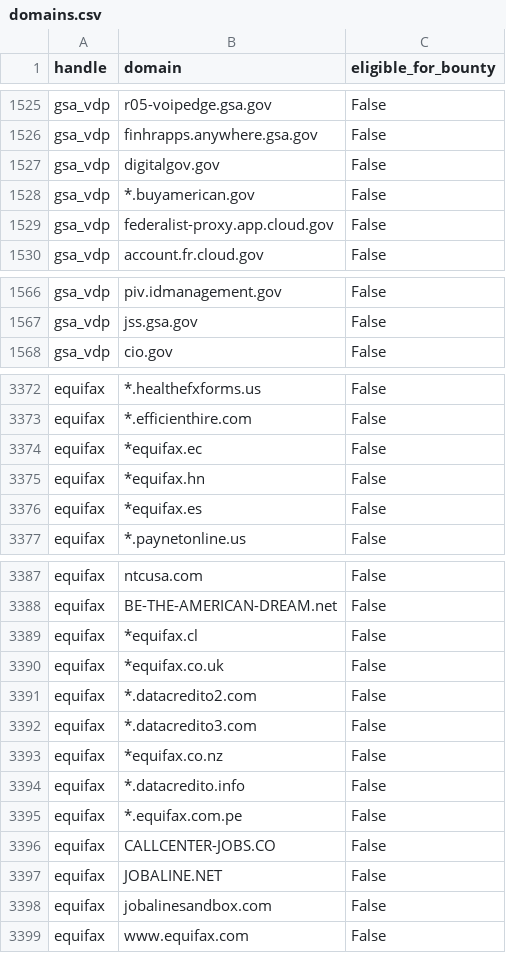
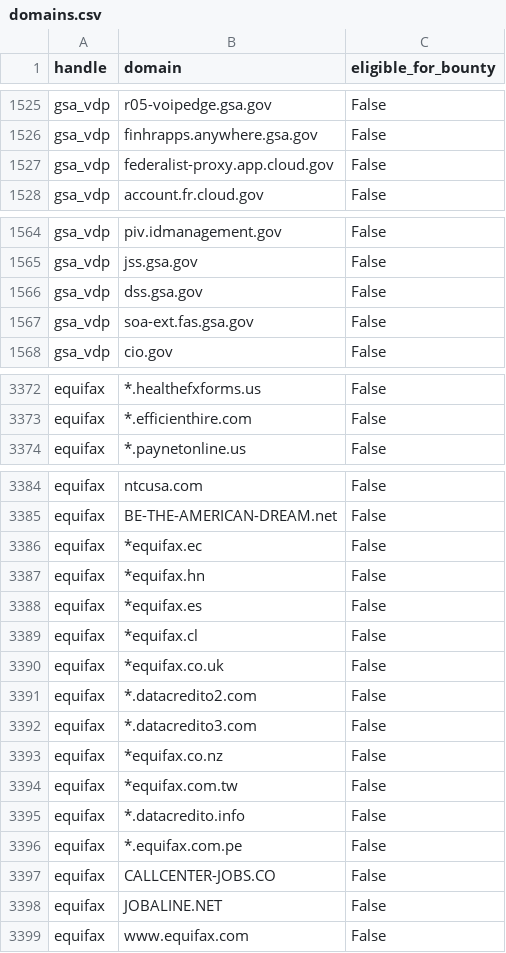
Before and after one commit to bbhunter/h1domains, a CSV file: domains.csv, drawn as a sheet; only a part is shown, gaps mark what is left out; the diff covers the shown part only.

```diff
--- a/domains.csv
+++ b/domains.csv
@@ -1526,4 +1526,2 @@ gsa_vdp,r05-voipedge.gsa.gov,False
 gsa_vdp,finhrapps.anywhere.gsa.gov,False
-gsa_vdp,digitalgov.gov,False
-gsa_vdp,*.buyamerican.gov,False
 gsa_vdp,federalist-proxy.app.cloud.gov,False
@@ -1567,2 +1565,4 @@ gsa_vdp,piv.idmanagement.gov,False
 gsa_vdp,jss.gsa.gov,False
+gsa_vdp,dss.gsa.gov,False
+gsa_vdp,soa-ext.fas.gsa.gov,False
 gsa_vdp,cio.gov,False
@@ -3373,5 +3373,2 @@ equifax,*.healthefxforms.us,False
 equifax,*.efficienthire.com,False
-equifax,*equifax.ec,False
-equifax,*equifax.hn,False
-equifax,*equifax.es,False
 equifax,*.paynetonline.us,False
@@ -3388,2 +3385,5 @@ equifax,ntcusa.com,False
 equifax,BE-THE-AMERICAN-DREAM.net,False
+equifax,*equifax.ec,False
+equifax,*equifax.hn,False
+equifax,*equifax.es,False
 equifax,*equifax.cl,False
@@ -3393,2 +3393,3 @@ equifax,*.datacredito3.com,False
 equifax,*equifax.co.nz,False
+equifax,*equifax.com.tw,False
 equifax,*.datacredito.info,False
@@ -3397,3 +3398,2 @@ equifax,CALLCENTER-JOBS.CO,False
 equifax,JOBALINE.NET,False
-equifax,jobalinesandbox.com,False
 equifax,www.equifax.com,False
```
Also changed, not shown: 6 moved rows elsewhere in this file, 3 other files.
